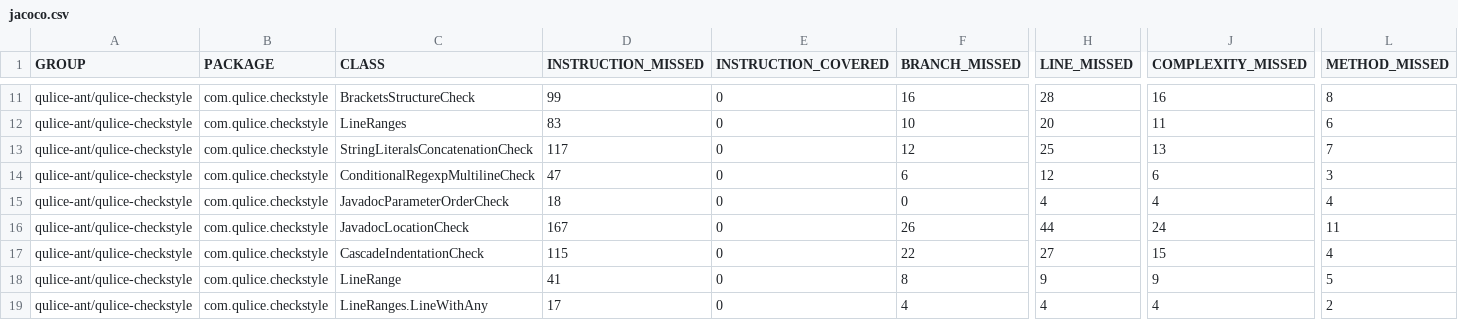
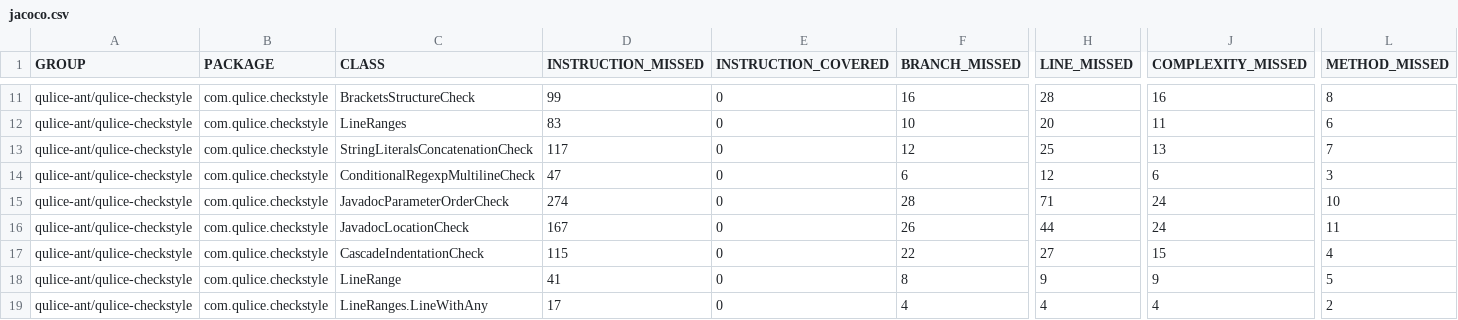
Before and after one commit to yegor256/qulice, a CSV file: qulice-ant/jacoco-aggregate/jacoco.csv, drawn as a sheet; only a part is shown, gaps mark what is left out; the diff names each change by its address in the sheet, - before the commit and + after, or states it on an @@ line.

```diff
--- a/qulice-ant/jacoco-aggregate/jacoco.csv
+++ b/qulice-ant/jacoco-aggregate/jacoco.csv
-D15 (INSTRUCTION_MISSED): 18
+D15 (INSTRUCTION_MISSED): 274
-F15 (BRANCH_MISSED): 0
+F15 (BRANCH_MISSED): 28
-H15 (LINE_MISSED): 4
+H15 (LINE_MISSED): 71
-J15 (COMPLEXITY_MISSED): 4
+J15 (COMPLEXITY_MISSED): 24
-L15 (METHOD_MISSED): 4
+L15 (METHOD_MISSED): 10
```
Also changed, not shown: 42 other files.
